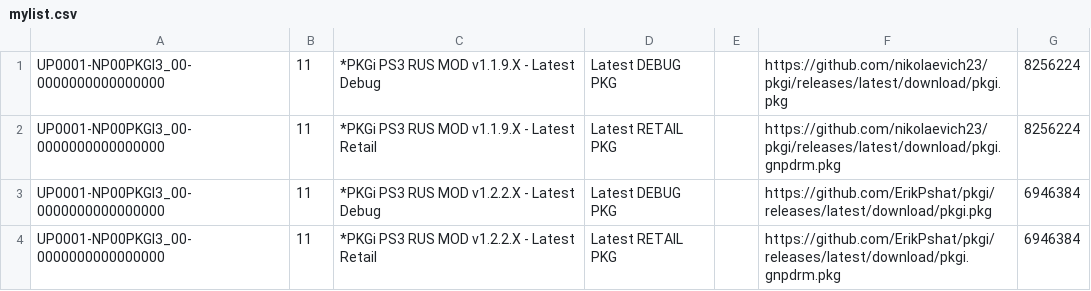
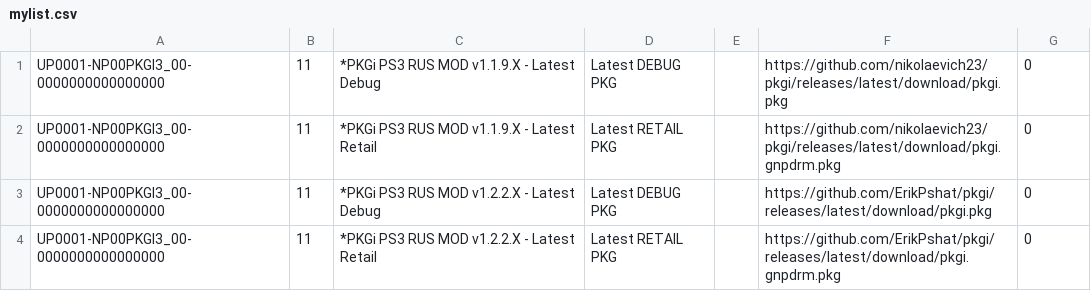
Before and after one commit to nikolaevich23/pkgi, a CSV file: mylist.csv, drawn as a sheet.

Commit message:
Add files via upload

```diff
--- a/mylist.csv
+++ b/mylist.csv
@@ -1,4 +1,4 @@
-UP0001-NP00PKGI3_00-0000000000000000,11,*PKGi PS3 RUS MOD v1.1.9.X - Latest Debug,Latest DEBUG PKG,,https://github.com/nikolaevich23/pkgi/releases/latest/download/pkgi.pkg,8256224,
-UP0001-NP00PKGI3_00-0000000000000000,11,*PKGi PS3 RUS MOD v1.1.9.X - Latest Retail,Latest RETAIL PKG,,https://github.com/nikolaevich23/pkgi/releases/latest/download/pkgi.gnpdrm.pkg,8256224,
-UP0001-NP00PKGI3_00-0000000000000000,11,*PKGi PS3 RUS MOD v1.2.2.X - Latest Debug,Latest DEBUG PKG,,https://github.com/ErikPshat/pkgi/releases/latest/download/pkgi.pkg,6946384,
-UP0001-NP00PKGI3_00-0000000000000000,11,*PKGi PS3 RUS MOD v1.2.2.X - Latest Retail,Latest RETAIL PKG,,https://github.com/ErikPshat/pkgi/releases/latest/download/pkgi.gnpdrm.pkg,6946384,
+UP0001-NP00PKGI3_00-0000000000000000,11,*PKGi PS3 RUS MOD v1.1.9.X - Latest Debug,Latest DEBUG PKG,,https://github.com/nikolaevich23/pkgi/releases/latest/download/pkgi.pkg,0,
+UP0001-NP00PKGI3_00-0000000000000000,11,*PKGi PS3 RUS MOD v1.1.9.X - Latest Retail,Latest RETAIL PKG,,https://github.com/nikolaevich23/pkgi/releases/latest/download/pkgi.gnpdrm.pkg,0,
+UP0001-NP00PKGI3_00-0000000000000000,11,*PKGi PS3 RUS MOD v1.2.2.X - Latest Debug,Latest DEBUG PKG,,https://github.com/ErikPshat/pkgi/releases/latest/download/pkgi.pkg,0,
+UP0001-NP00PKGI3_00-0000000000000000,11,*PKGi PS3 RUS MOD v1.2.2.X - Latest Retail,Latest RETAIL PKG,,https://github.com/ErikPshat/pkgi/releases/latest/download/pkgi.gnpdrm.pkg,0,
```
